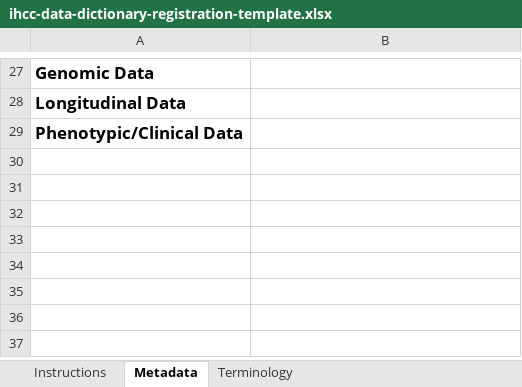
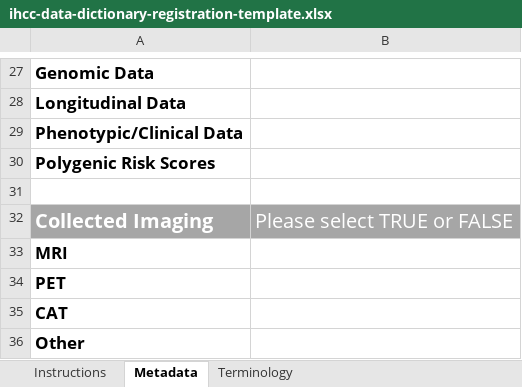
Before and after one commit to IHCC-cohorts/data-harmonization, an Excel workbook: data/ihcc-data-dictionary-registration-template.xlsx, sheet Metadata, drawn as a sheet; only a part is shown, gaps mark what is left out; values as stored, in another font and other column widths than the file's, no borders; the diff names each change by its address in the sheet, - before the commit and + after, or states it on an @@ line.

Commit message:
Add collected imaging variables and polygenic risk scores

```diff
--- a/data/ihcc-data-dictionary-registration-template.xlsx (sheet Metadata)
+++ b/data/ihcc-data-dictionary-registration-template.xlsx (sheet Metadata)
+row 30: Polygenic Risk Scores
+row 31: (empty)
+row 32: Collected Imaging | Please select TRUE or FALSE
+row 33: MRI
+row 34: PET
+row 35: CAT
+row 36: Other
```
Also changed, not shown: sheet Instructions, 2 other files.
